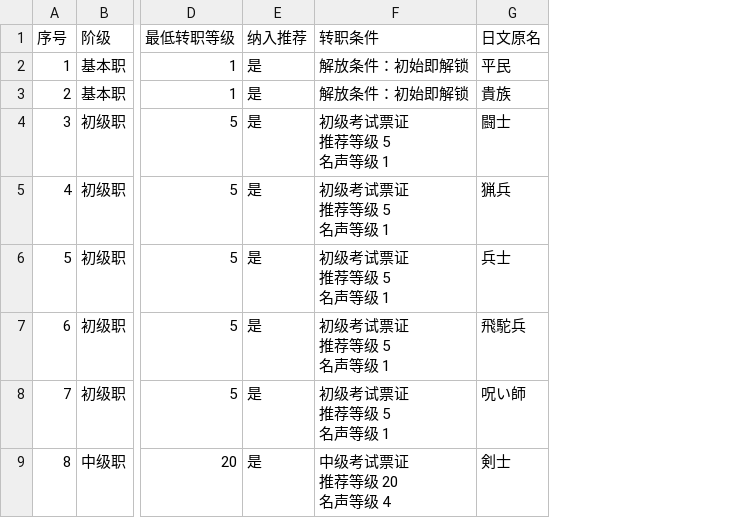
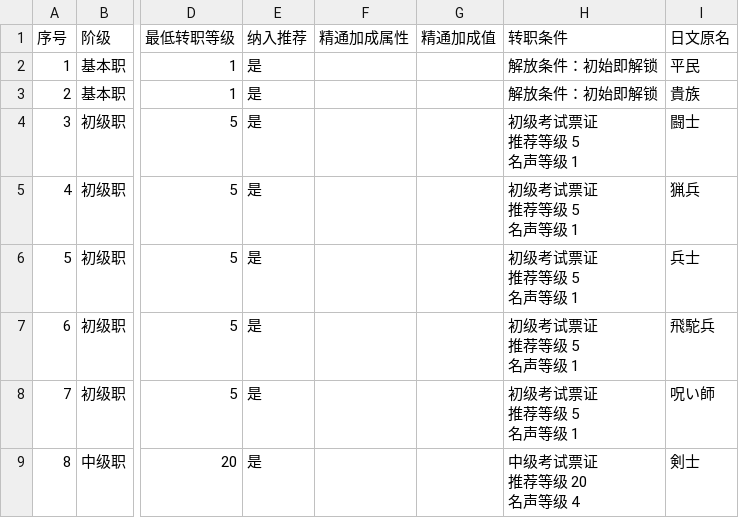
Before and after one commit to Dalwinzzz/FireEmblemFortunesWeave, a CSV file: data/classes.csv, drawn as a sheet; only a part is shown, gaps mark what is left out; the diff names each change by its address in the sheet, - before the commit and + after, or states it on an @@ line.

```diff
--- a/data/classes.csv
+++ b/data/classes.csv
+column F (精通加成属性), empty
+column G (精通加成值), empty
```
Also changed, not shown: 4 other files.
